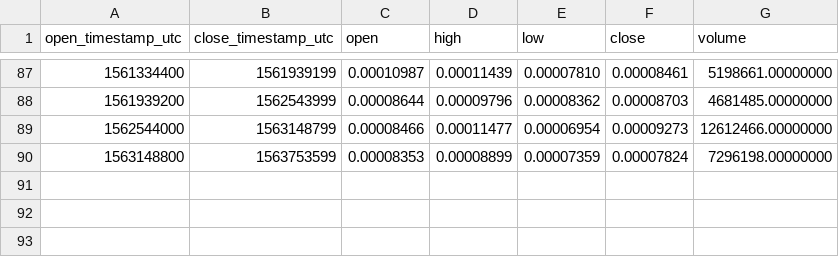
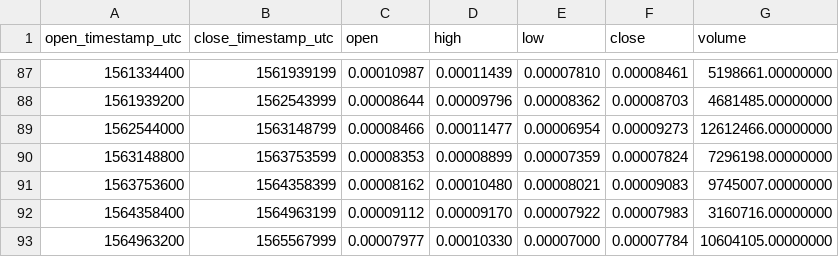
Before and after one commit to cryptobigbro/binance-RCNETH, a CSV file: binance-RCNETH-1w.csv, drawn as a sheet; only a part is shown, gaps mark what is left out; the diff names each change by its address in the sheet, - before the commit and + after, or states it on an @@ line.

```diff
--- a/binance-RCNETH-1w.csv
+++ b/binance-RCNETH-1w.csv
+row 91: 1563753600 | 1564358399 | 0.00008162 | 0.00010480 | 0.00008021 | 0.00009083 | 9745007.00000000
+row 92: 1564358400 | 1564963199 | 0.00009112 | 0.00009170 | 0.00007922 | 0.00007983 | 3160716.00000000
+row 93: 1564963200 | 1565567999 | 0.00007977 | 0.00010330 | 0.00007000 | 0.00007784 | 10604105.00000000
```
Also changed, not shown: binance-RCNETH-1M.csv, binance-RCNETH-1d.csv, 1 other file.
